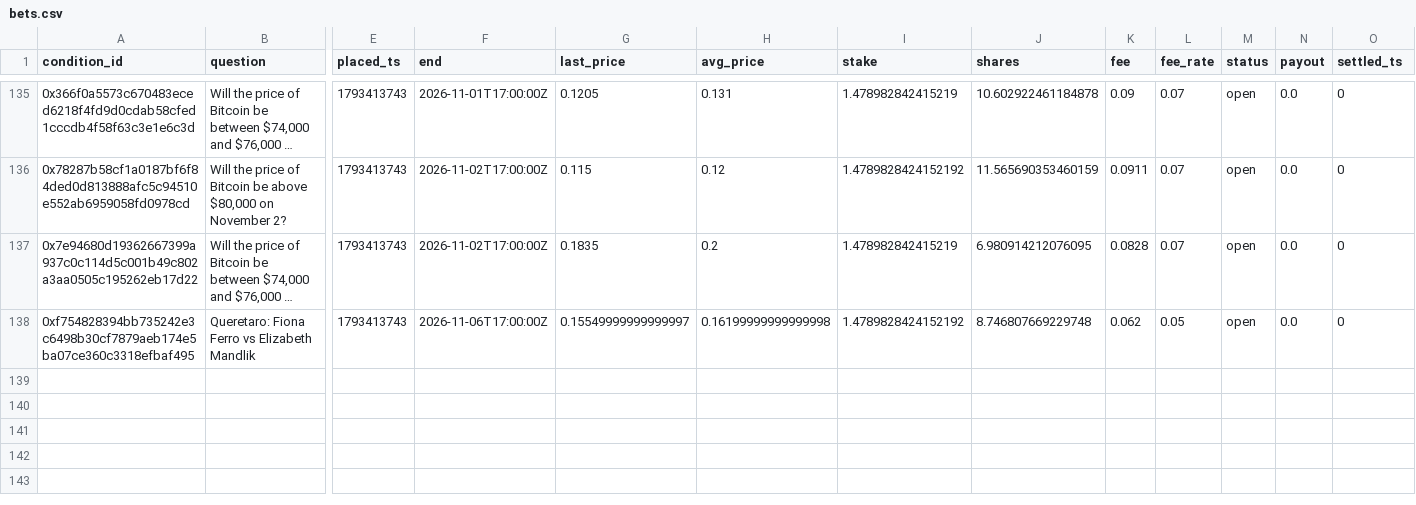
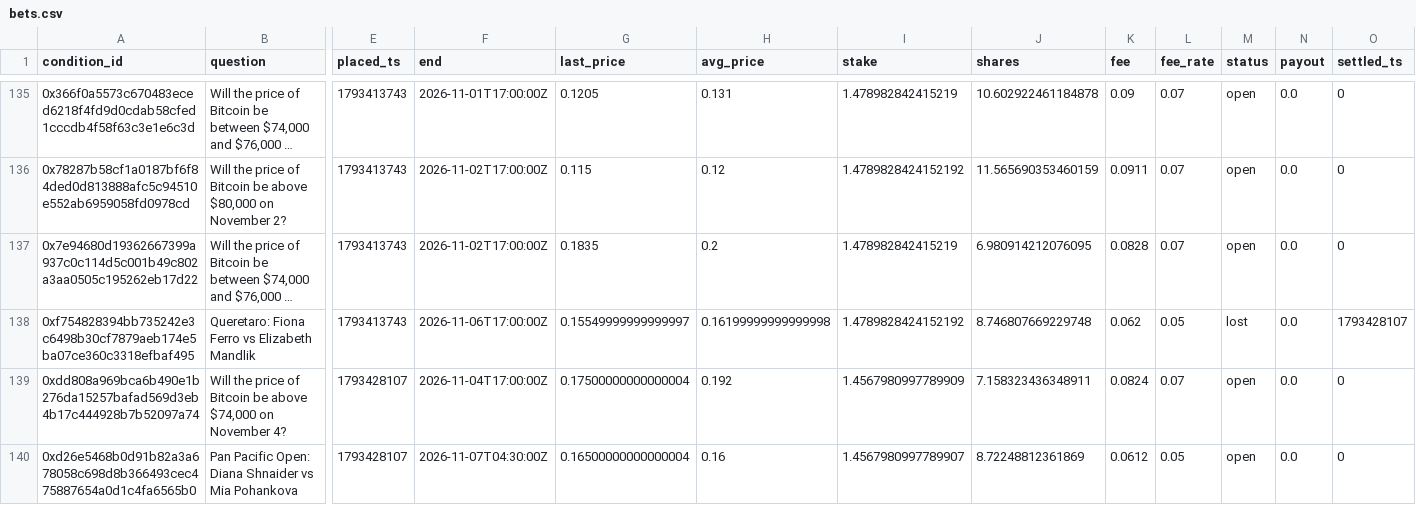
Before and after one commit to JamesDiGiovanni/POLY, a CSV file: bets.csv, drawn as a sheet; only a part is shown, gaps mark what is left out; long unchanged cells end in …; rows hold the shown columns only; the diff names each change by its address in the sheet, - before the commit and + after, or states it on an @@ line.

```diff
--- a/bets.csv
+++ b/bets.csv
-M138 (status): open
+M138 (status): lost
-O138 (settled_ts): 0
+O138 (settled_ts): 1793428107
+row 139: 0xdd808a969bca6b490e1b276da15257bafad569d3eb4b17c444928b7b52097a74 | Will the price of Bitcoin be above $74,000 on November 4? | 1793428107 | 2026-11-04T17:00:00Z | 0.17500000000000004 | 0.192 | 1.4567980997789909 | 7.158323436348911 | 0.0824 | 0.07 | open | 0.0 | 0
+row 140: 0xd26e5468b0d91b82a3a678058c698d8b366493cec475887654a0d1c4fa6565b0 | Pan Pacific Open: Diana Shnaider vs Mia Pohankova | 1793428107 | 2026-11-07T04:30:00Z | 0.16500000000000004 | 0.16 | 1.4567980997789907 | 8.72248812361869 | 0.0612 | 0.05 | open | 0.0 | 0
```
Also changed, not shown: 1 other file.
